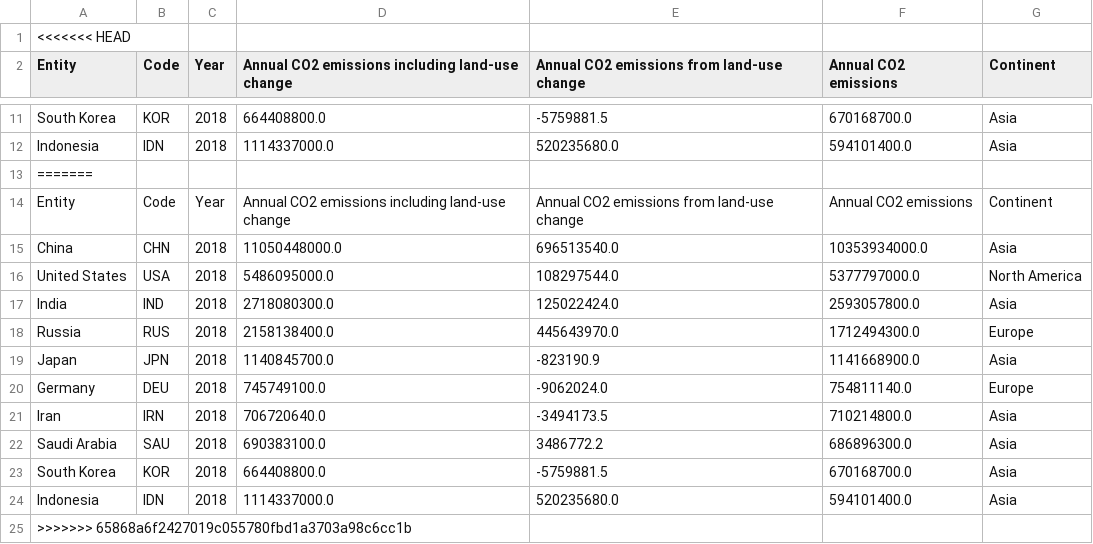
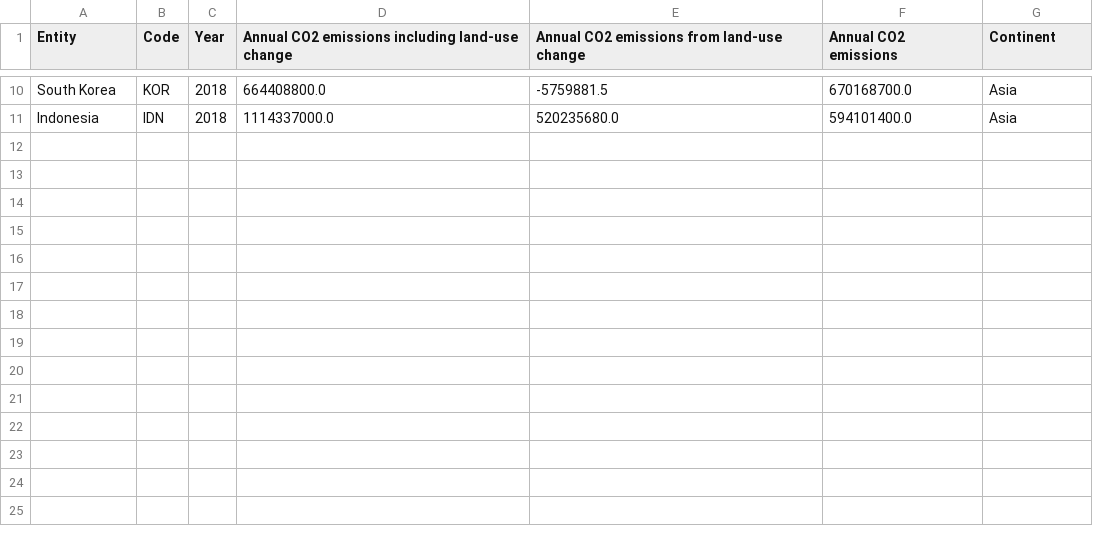
Before and after one commit to MajewskaM/Data-Visualization-Pesto-Moc, a CSV file: dataset/top_10_countries_2018.csv, drawn as a sheet; only a part is shown, gaps mark what is left out; the diff names each change by its address in the sheet, - before the commit and + after, or states it on an @@ line.

```diff
--- a/dataset/top_10_countries_2018.csv
+++ b/dataset/top_10_countries_2018.csv
-row 1: <<<<<<< HEAD
-row 13: =======
-row 14: Entity | Code | Year | Annual CO2 emissions including land-use change | Annual CO2 emissions from land-use change | Annual CO2 emissions | Continent
-row 15: China | CHN | 2018 | 11050448000.0 | 696513540.0 | 10353934000.0 | Asia
-row 16: United States | USA | 2018 | 5486095000.0 | 108297544.0 | 5377797000.0 | North America
-row 17: India | IND | 2018 | 2718080300.0 | 125022424.0 | 2593057800.0 | Asia
-row 18: Russia | RUS | 2018 | 2158138400.0 | 445643970.0 | 1712494300.0 | Europe
-row 19: Japan | JPN | 2018 | 1140845700.0 | -823190.9 | 1141668900.0 | Asia
-row 20: Germany | DEU | 2018 | 745749100.0 | -9062024.0 | 754811140.0 | Europe
-row 21: Iran | IRN | 2018 | 706720640.0 | -3494173.5 | 710214800.0 | Asia
-row 22: Saudi Arabia | SAU | 2018 | 690383100.0 | 3486772.2 | 686896300.0 | Asia
-row 23: South Korea | KOR | 2018 | 664408800.0 | -5759881.5 | 670168700.0 | Asia
-row 24: Indonesia | IDN | 2018 | 1114337000.0 | 520235680.0 | 594101400.0 | Asia
-row 25: >>>>>>> 65868a6f2427019c055780fbd1a3703a98c6cc1b
```
Also changed, not shown: dataset/top_10_countries_2015.csv, dataset/top_10_countries_2016.csv, 2 other files.
